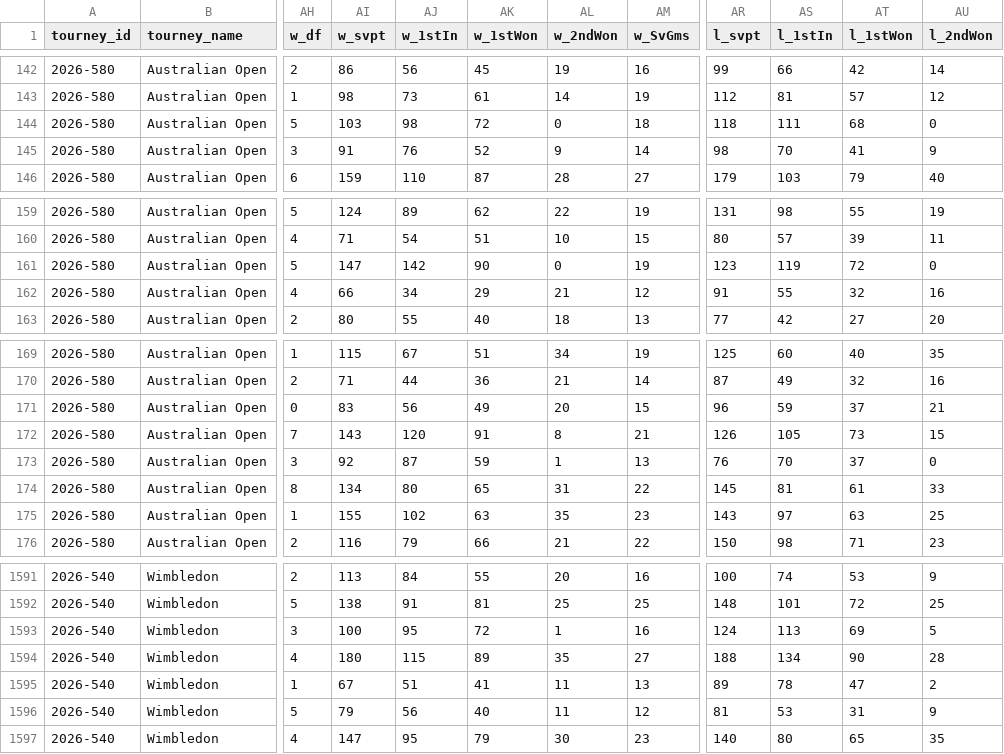
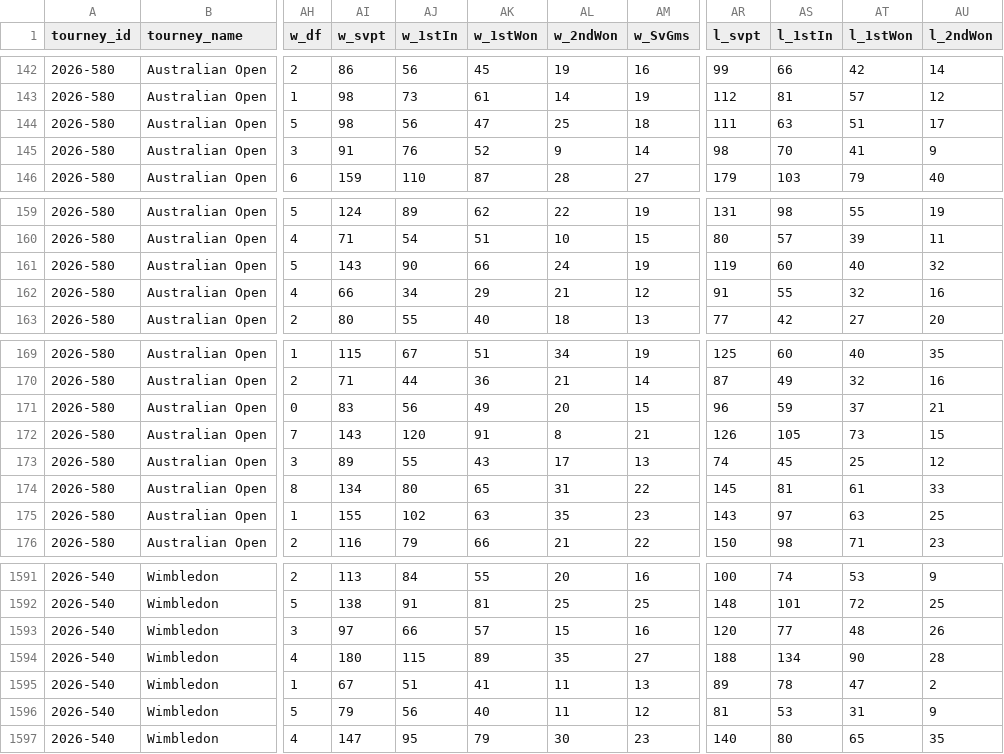
Before and after one commit to nickmac22-ui/Tennis-Data, a CSV file: data/atp_matches_2026.csv, drawn as a sheet; only a part is shown, gaps mark what is left out; the diff names each change by its address in the sheet, - before the commit and + after, or states it on an @@ line.

```diff
--- a/data/atp_matches_2026.csv
+++ b/data/atp_matches_2026.csv
-AI144 (w_svpt): 103
+AI144 (w_svpt): 98
-AJ144 (w_1stIn): 98
+AJ144 (w_1stIn): 56
-AK144 (w_1stWon): 72
+AK144 (w_1stWon): 47
-AL144 (w_2ndWon): 0
+AL144 (w_2ndWon): 25
-AR144 (l_svpt): 118
+AR144 (l_svpt): 111
-AS144 (l_1stIn): 111
+AS144 (l_1stIn): 63
-AT144 (l_1stWon): 68
+AT144 (l_1stWon): 51
-AU144 (l_2ndWon): 0
+AU144 (l_2ndWon): 17
-AI161 (w_svpt): 147
+AI161 (w_svpt): 143
-AJ161 (w_1stIn): 142
+AJ161 (w_1stIn): 90
-AK161 (w_1stWon): 90
+AK161 (w_1stWon): 66
-AL161 (w_2ndWon): 0
+AL161 (w_2ndWon): 24
-AR161 (l_svpt): 123
+AR161 (l_svpt): 119
-AS161 (l_1stIn): 119
+AS161 (l_1stIn): 60
-AT161 (l_1stWon): 72
+AT161 (l_1stWon): 40
-AU161 (l_2ndWon): 0
+AU161 (l_2ndWon): 32
-AI173 (w_svpt): 92
+AI173 (w_svpt): 89
-AJ173 (w_1stIn): 87
+AJ173 (w_1stIn): 55
-AK173 (w_1stWon): 59
+AK173 (w_1stWon): 43
-AL173 (w_2ndWon): 1
+AL173 (w_2ndWon): 17
-AR173 (l_svpt): 76
+AR173 (l_svpt): 74
-AS173 (l_1stIn): 70
+AS173 (l_1stIn): 45
-AT173 (l_1stWon): 37
+AT173 (l_1stWon): 25
-AU173 (l_2ndWon): 0
+AU173 (l_2ndWon): 12
-AI1593 (w_svpt): 100
+AI1593 (w_svpt): 97
-AJ1593 (w_1stIn): 95
+AJ1593 (w_1stIn): 66
-AK1593 (w_1stWon): 72
+AK1593 (w_1stWon): 57
-AL1593 (w_2ndWon): 1
+AL1593 (w_2ndWon): 15
-AR1593 (l_svpt): 124
+AR1593 (l_svpt): 120
-AS1593 (l_1stIn): 113
+AS1593 (l_1stIn): 77
-AT1593 (l_1stWon): 69
+AT1593 (l_1stWon): 48
-AU1593 (l_2ndWon): 5
+AU1593 (l_2ndWon): 26
```
Also changed, not shown: data/atp_matches_2025.csv, data/lower_qual_2026.csv, 1 other file.
